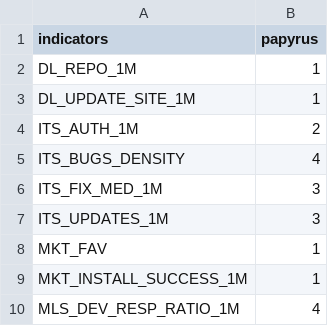
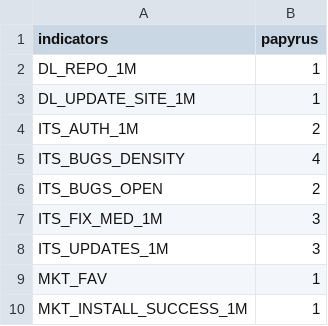
Before and after one commit to borisbaldassari/PolarsysMaturity, a CSV file: scripts/publish/dist/projects/papyrus_indicators.csv, drawn as a sheet; only a part is shown; the shorter side is filled out with more unchanged rows.

```diff
--- a/scripts/publish/dist/projects/papyrus_indicators.csv
+++ b/scripts/publish/dist/projects/papyrus_indicators.csv
@@ -5,2 +5,3 @@ ITS_AUTH_1M,2
 ITS_BUGS_DENSITY,4
+ITS_BUGS_OPEN,2
 ITS_FIX_MED_1M,3
```
Also changed, not shown: scripts/publish/dist/projects/cdt_indicators.csv, scripts/publish/dist/projects/cdt_metrics.csv, 52 other files.
